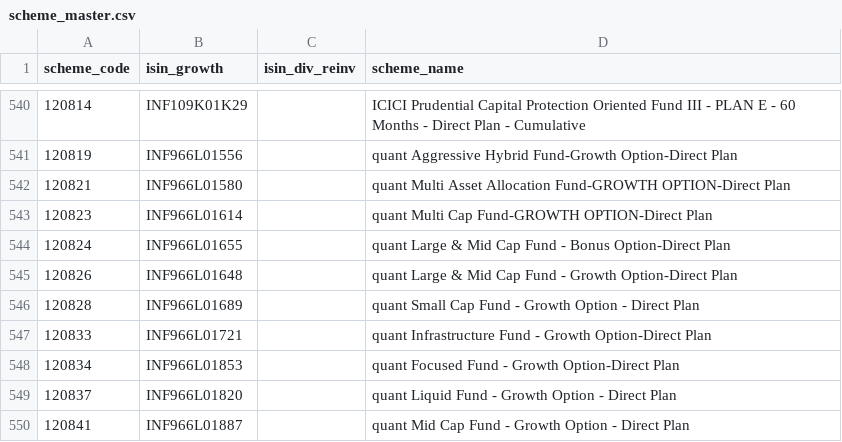
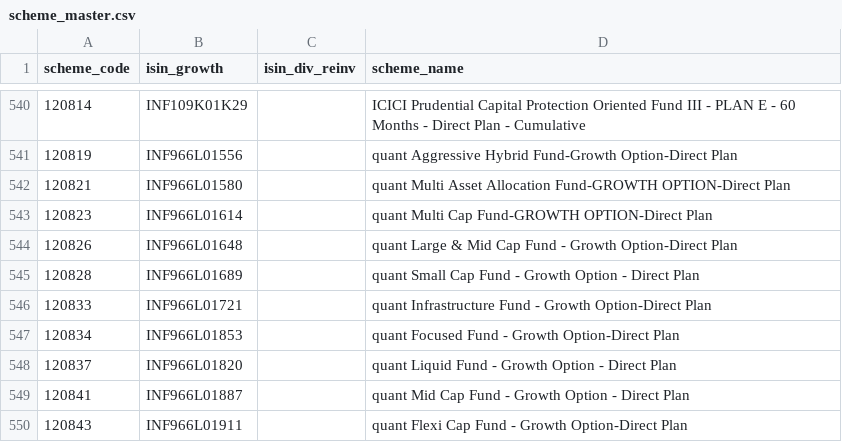
Before and after one commit to finfee-ai/nav-data-dump, a CSV file: metadata/scheme_master.csv, drawn as a sheet; only a part is shown, gaps mark what is left out; the shorter side is filled out with more unchanged rows.

```diff
--- a/metadata/scheme_master.csv
+++ b/metadata/scheme_master.csv
@@ -543,3 +543,2 @@ scheme_code,isin_growth,isin_div_reinv,scheme_name
 120823,INF966L01614,,quant Multi Cap Fund-GROWTH OPTION-Direct Plan
-120824,INF966L01655,,quant Large & Mid Cap Fund - Bonus Option-Direct Plan
 120826,INF966L01648,,quant Large & Mid Cap Fund - Growth Option-Direct Plan
```
Also changed, not shown: data/daily/2026-05-22.csv, data/latest.csv, 3 other files.
